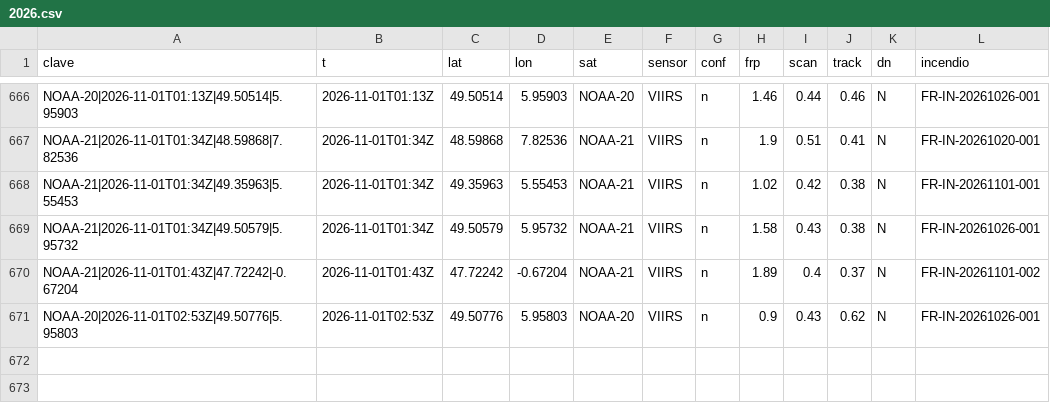
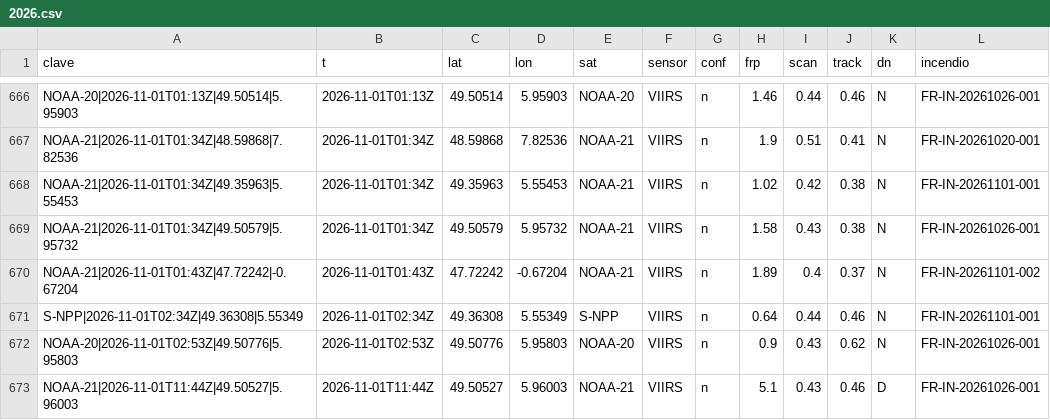
Before and after one commit to Asensio94/vigia-incendios, a CSV file: data/fr/focos/2026.csv, drawn as a sheet; only a part is shown, gaps mark what is left out.

```diff
--- a/data/fr/focos/2026.csv
+++ b/data/fr/focos/2026.csv
@@ -670,2 +670,4 @@ NOAA-21|2026-11-01T01:34Z|49.50579|5.95732,2026-11-01T01:34Z,49.50579,5.95732,NO
 NOAA-21|2026-11-01T01:43Z|47.72242|-0.67204,2026-11-01T01:43Z,47.72242,-0.67204,NOAA-21,VIIRS,n,1.89,0.4,0.37,N,FR-IN-20261101-002
+S-NPP|2026-11-01T02:34Z|49.36308|5.55349,2026-11-01T02:34Z,49.36308,5.55349,S-NPP,VIIRS,n,0.64,0.44,0.46,N,FR-IN-20261101-001
 NOAA-20|2026-11-01T02:53Z|49.50776|5.95803,2026-11-01T02:53Z,49.50776,5.95803,NOAA-20,VIIRS,n,0.9,0.43,0.62,N,FR-IN-20261026-001
+NOAA-21|2026-11-01T11:44Z|49.50527|5.96003,2026-11-01T11:44Z,49.50527,5.96003,NOAA-21,VIIRS,n,5.1,0.43,0.46,D,FR-IN-20261026-001
```
Also changed, not shown: data/focos/2026.csv, 6 other files.
